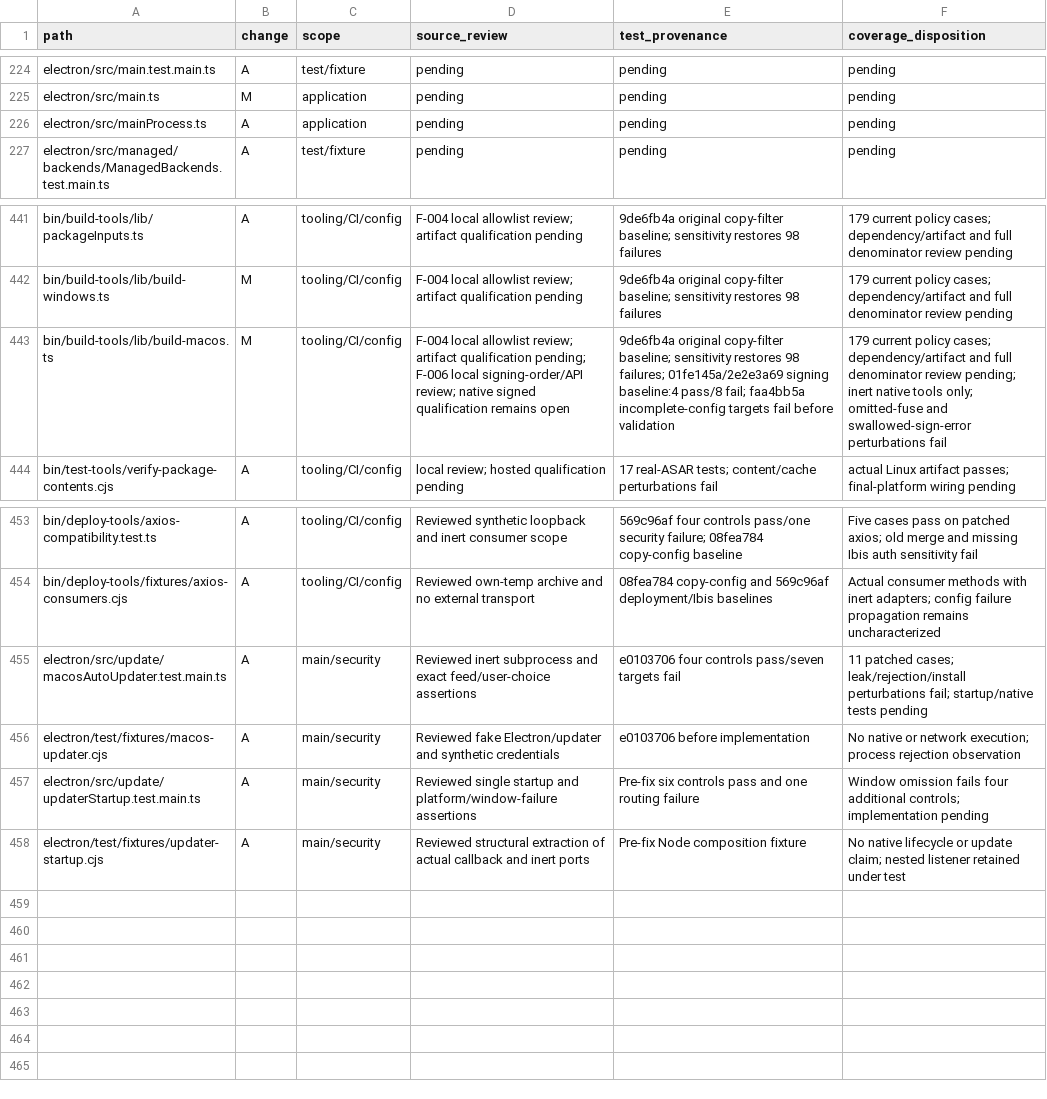
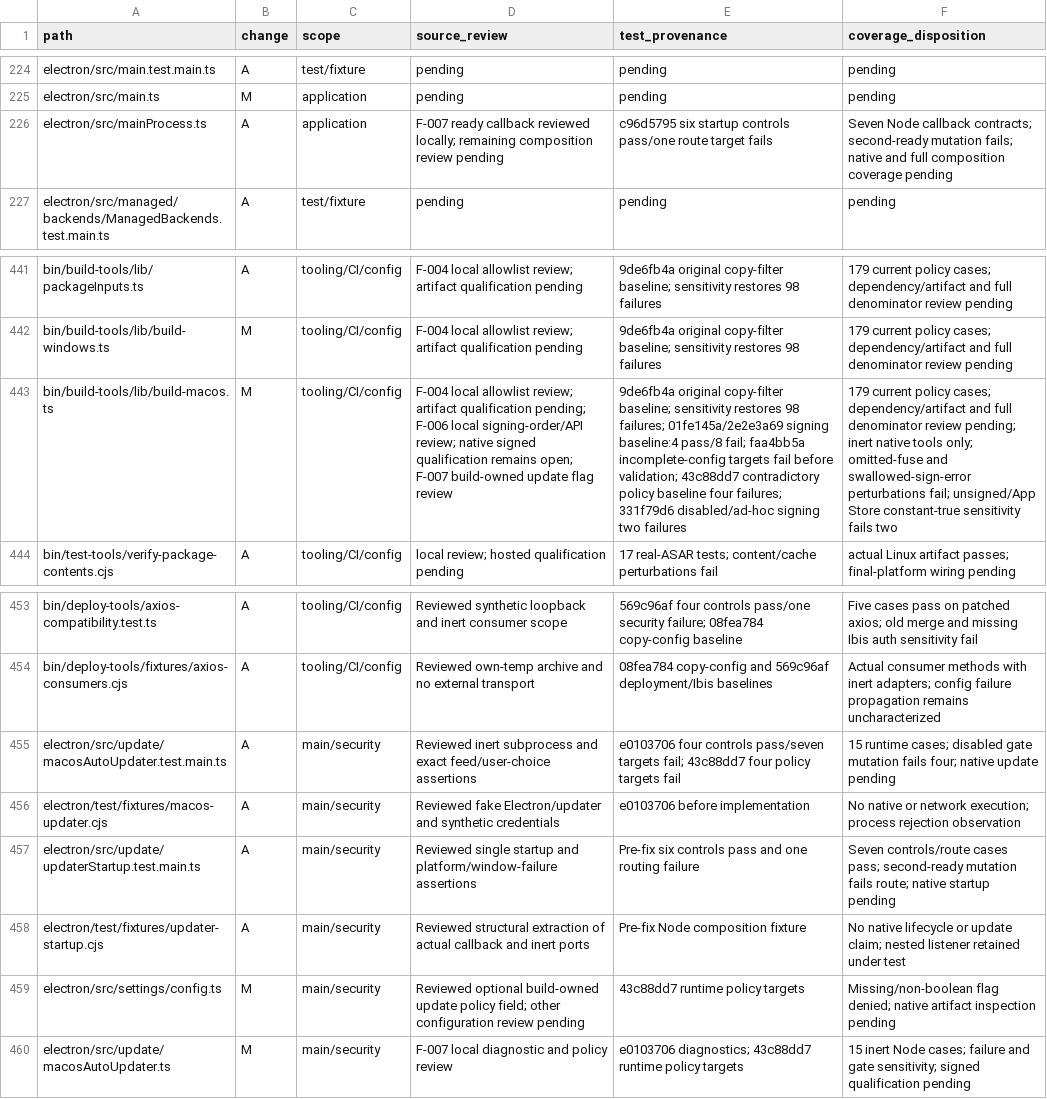
Before and after one commit to adamlow-wire/wire-desktop, a CSV file: docs/electron-modernization/review-inventory.csv, drawn as a sheet; only a part is shown, gaps mark what is left out; the diff names each change by its address in the sheet, - before the commit and + after, or states it on an @@ line.

Commit message:
fix(updater): route startup once and disable unsigned package updates

```diff
--- a/docs/electron-modernization/review-inventory.csv
+++ b/docs/electron-modernization/review-inventory.csv
-D226 (source_review): pending
+D226 (source_review): F-007 ready callback reviewed locally; remaining composition review pending
-E226 (test_provenance): pending
+E226 (test_provenance): c96d5795 six startup controls pass/one route target fails
-F226 (coverage_disposition): pending
+F226 (coverage_disposition): Seven Node callback contracts; second-ready mutation fails; native and full composition coverage pending
-D443 (source_review): …qualification remains open
+D443 (source_review): …qualification remains open; F-007 build-owned update flag review
-E443 (test_provenance): …fail before validation
+E443 (test_provenance): …fail before validation; 43c88dd7 contradictory policy baseline four failures; 331f79d6 disabled/ad-hoc signing two failures
-F443 (coverage_disposition): …swallowed-sign-error perturbations fail
+F443 (coverage_disposition): …swallowed-sign-error perturbations fail; unsigned/App Store constant-true sensitivity fails two
-E455 (test_provenance): …pass/seven targets fail
+E455 (test_provenance): …pass/seven targets fail; 43c88dd7 four policy targets fail
-F455 (coverage_disposition): 11 patched cases; leak/rejection/install perturbations fail; startup/native tests pending
+F455 (coverage_disposition): 15 runtime cases; disabled gate mutation fails four; native update pending
-F457 (coverage_disposition): Window omission fails four additional controls; implementation pending
+F457 (coverage_disposition): Seven controls/route cases pass; second-ready mutation fails route; native startup pending
+row 459: electron/src/settings/config.ts | M | main/security | Reviewed optional build-owned update policy field; other configuration review pending | 43c88dd7 runtime policy targets | Missing/non-boolean flag denied; native artifact inspection pending
+row 460: electron/src/update/macosAutoUpdater.ts | M | main/security | F-007 local diagnostic and policy review | e0103706 diagnostics; 43c88dd7 runtime policy targets | 15 inert Node cases; failure and gate sensitivity; signed qualification pending
```
Also changed, not shown: docs/electron-modernization/review-traceability.csv, 8 other files.
